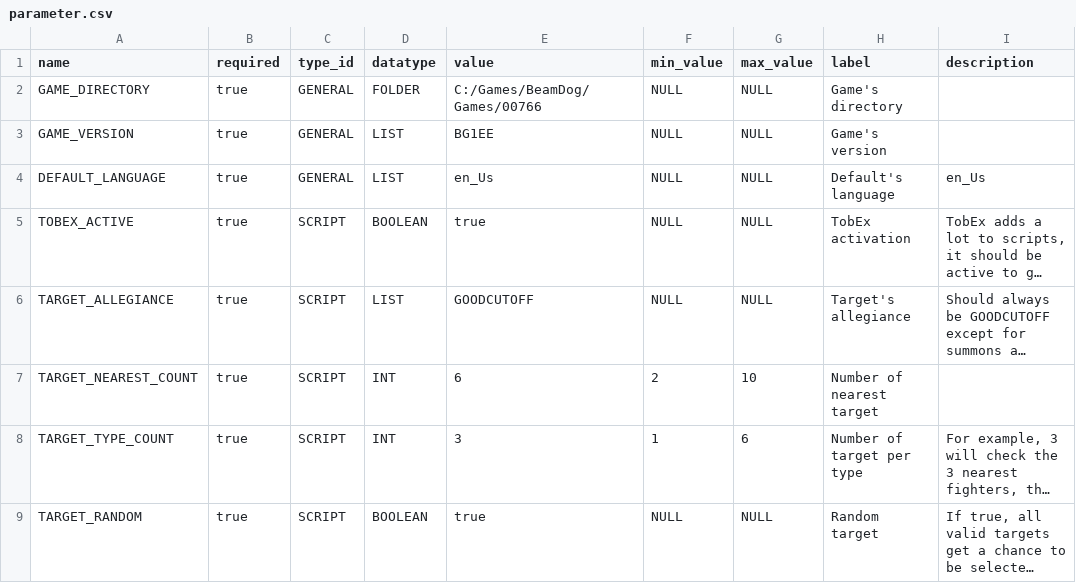
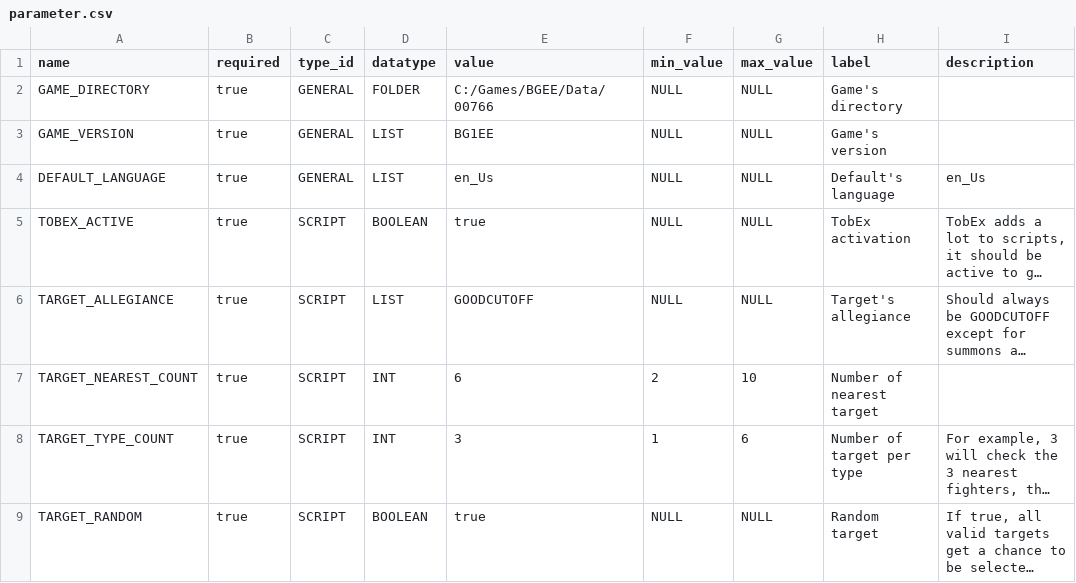
Before and after one commit to arnaudpourbaix/creature-editor, a CSV file: creature-editor-core/src/main/resources/db/csv/editor/parameter.csv, drawn as a sheet; only a part is shown; long unchanged cells end in ….

Commit message:
change game directory WIP on 2da reader

```diff
--- a/creature-editor-core/src/main/resources/db/csv/editor/parameter.csv
+++ b/creature-editor-core/src/main/resources/db/csv/editor/parameter.csv
@@ -1,3 +1,3 @@
 name;required;type_id;datatype;value;min_value;max_value;label;description
-GAME_DIRECTORY;true;GENERAL;FOLDER;"C:/Games/BeamDog/Games/00766";NULL;NULL;"Game's directory";""
+GAME_DIRECTORY;true;GENERAL;FOLDER;"C:/Games/BGEE/Data/00766";NULL;NULL;"Game's directory";""
 GAME_VERSION;true;GENERAL;LIST;"BG1EE";NULL;NULL;"Game's version";""
```
Also changed, not shown: 5 other files.
